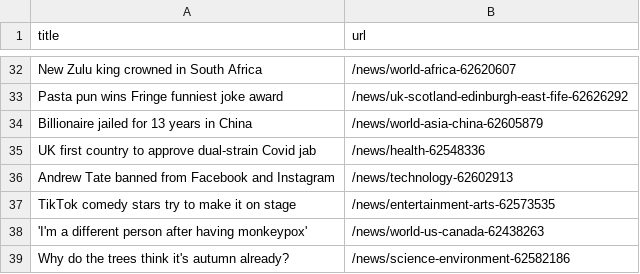
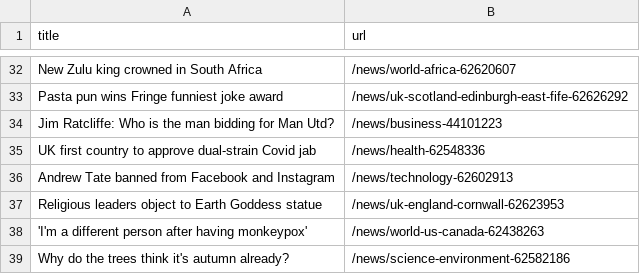
Before and after one commit to ramanshreya/automatic-scraper, a CSV file: bbc.csv, drawn as a sheet; only a part is shown, gaps mark what is left out; removed rows and columns are numbered as before the commit, all else as after; the diff names each change by its address in the sheet, - before the commit and + after, or states it on an @@ line.

```diff
--- a/bbc.csv
+++ b/bbc.csv
-row 34: Billionaire jailed for 13 years in China | /news/world-asia-china-62605879
+row 34: Jim Ratcliffe: Who is the man bidding for Man Utd? | /news/business-44101223
-row 37: TikTok comedy stars try to make it on stage | /news/entertainment-arts-62573535
+row 37: Religious leaders object to Earth Goddess statue | /news/uk-england-cornwall-62623953
```
